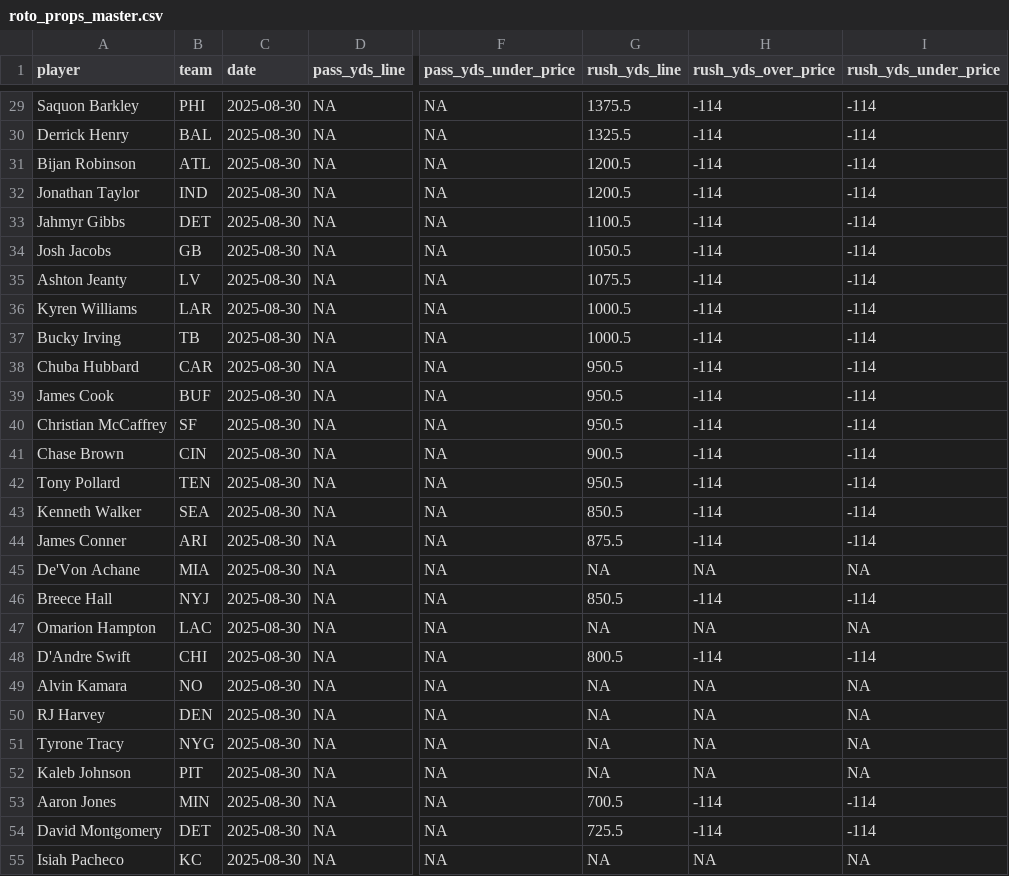
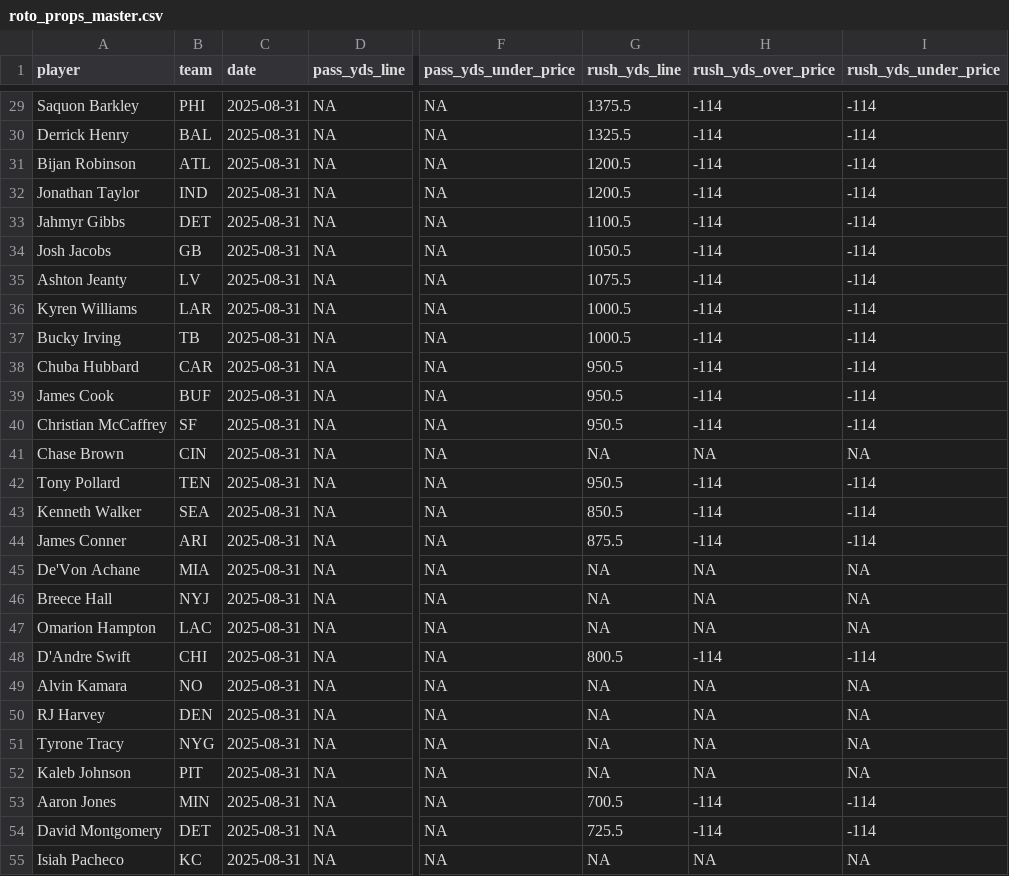
Before and after one commit to pranavrajaram/vegas-fantasy, a CSV file: data/roto_props_master.csv, drawn as a sheet; only a part is shown, gaps mark what is left out; the diff covers the shown part only; the diff names each change by its address in the sheet, - before the commit and + after, or states it on an @@ line.

```diff
--- a/data/roto_props_master.csv
+++ b/data/roto_props_master.csv
-C29:C55 (date): 2025-08-30
+C29:C55 (date): 2025-08-31
-G41 (rush_yds_line): 900.5
+G41 (rush_yds_line): NA
-H41 (rush_yds_over_price): -114
+H41 (rush_yds_over_price): NA
-I41 (rush_yds_under_price): -114
+I41 (rush_yds_under_price): NA
-G46 (rush_yds_line): 850.5
+G46 (rush_yds_line): NA
-H46 (rush_yds_over_price): -114
+H46 (rush_yds_over_price): NA
-I46 (rush_yds_under_price): -114
+I46 (rush_yds_under_price): NA
```
Also changed, not shown: 128 edited cells elsewhere in this file, 2 other files.
